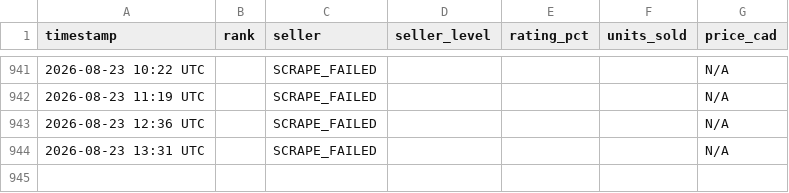
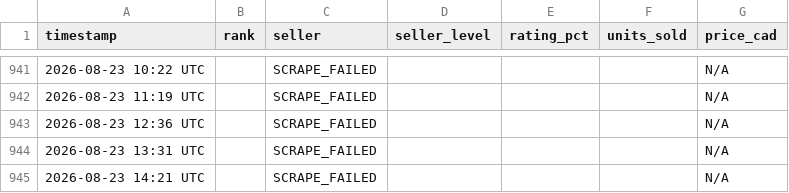
Before and after one commit to junsyp/Divine-Orb, a CSV file: prices.csv, drawn as a sheet; only a part is shown, gaps mark what is left out.

```diff
--- a/prices.csv
+++ b/prices.csv
@@ -944 +944,2 @@ timestamp,rank,seller,seller_level,rating_pct,units_sold,price_cad
 2026-08-23 13:31 UTC,,SCRAPE_FAILED,,,,N/A
+2026-08-23 14:21 UTC,,SCRAPE_FAILED,,,,N/A
```
